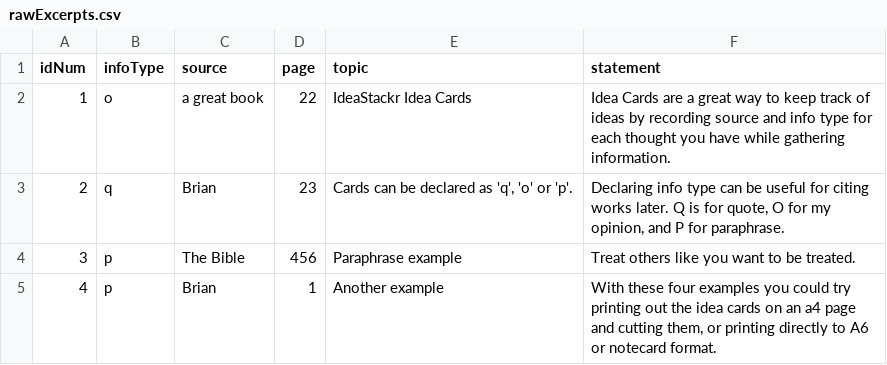
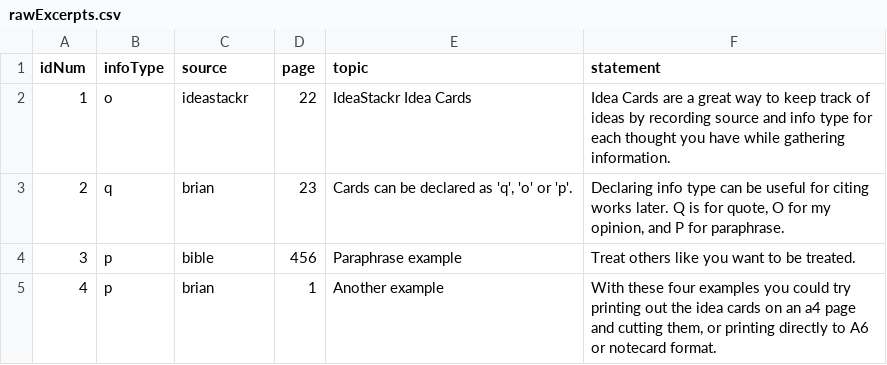
Before and after one commit to BrianInGermany/IdeaStackr, a CSV file: rawExcerpts.csv, drawn as a sheet.

Commit message:
added sample sources file

```diff
--- a/rawExcerpts.csv
+++ b/rawExcerpts.csv
@@ -1,5 +1,5 @@
 idNum;infoType;source;page;topic;statement
-1;o;a great book;22;IdeaStackr Idea Cards;Idea Cards are a great way to keep track of ideas by recording source and info type for each thought you have while gathering information.
-2;q;Brian;23;Cards can be declared as 'q', 'o' or 'p'.;Declaring info type can be useful for citing works later. Q is for quote, O for my opinion, and P for paraphrase.
-3;p;The Bible;456;Paraphrase example;Treat others like you want to be treated.
-4;p;Brian;1;Another example;With these four examples you could try printing out the idea cards on an a4 page and cutting them, or printing directly to A6 or notecard format.
+1;o;ideastackr;22;IdeaStackr Idea Cards;Idea Cards are a great way to keep track of ideas by recording source and info type for each thought you have while gathering information.
+2;q;brian;23;Cards can be declared as 'q', 'o' or 'p'.;Declaring info type can be useful for citing works later. Q is for quote, O for my opinion, and P for paraphrase.
+3;p;bible;456;Paraphrase example;Treat others like you want to be treated.
+4;p;brian;1;Another example;With these four examples you could try printing out the idea cards on an a4 page and cutting them, or printing directly to A6 or notecard format.
```
Also changed, not shown: 2 other files.
